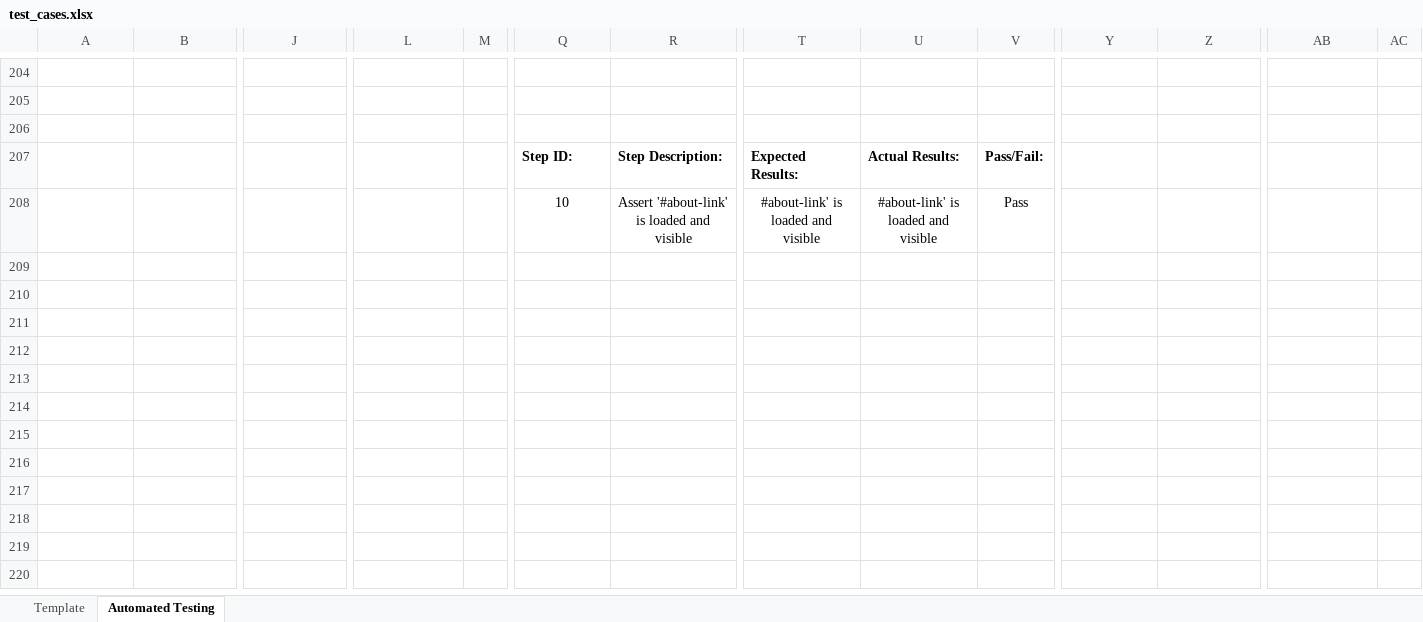
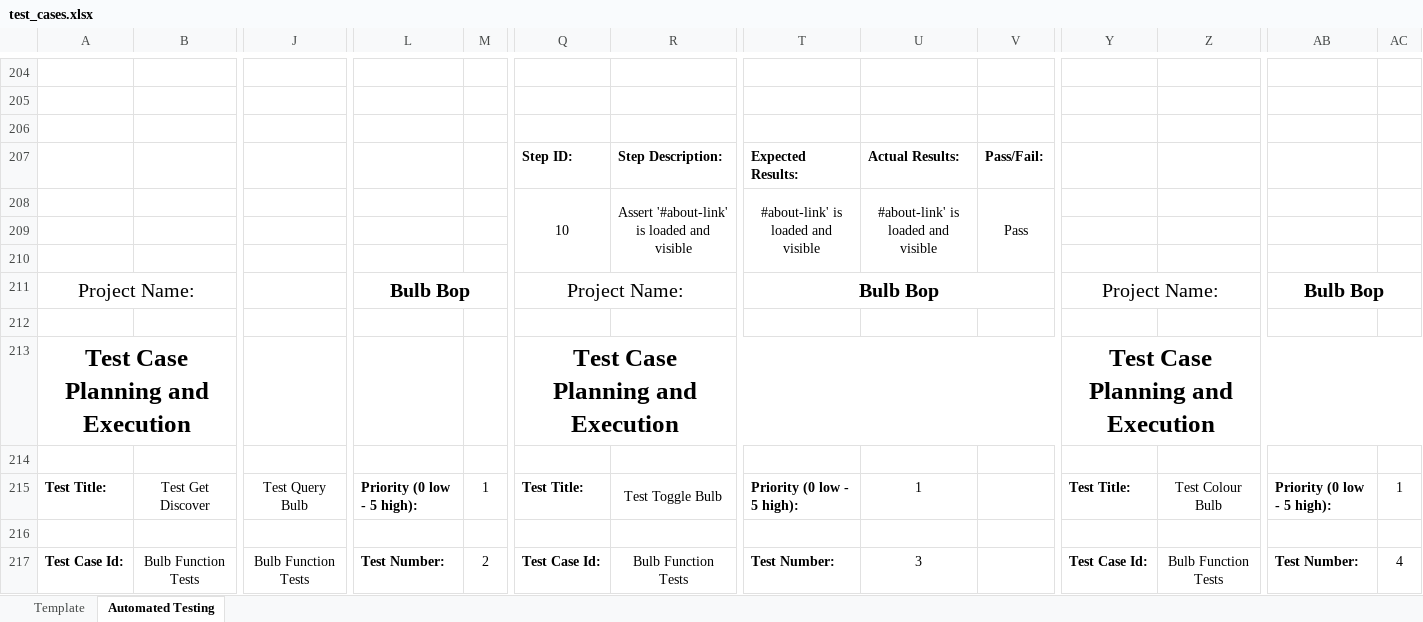
Before and after one commit to RyanMcClean/wizlight-music-sync, an Excel workbook: project-report-docs/test_cases.xlsx, sheet Automated Testing, drawn as a sheet; only a part is shown, gaps mark what is left out; values as stored, in another font and other column widths than the file's, no borders; conditional formats not drawn; rows hold the shown columns only; the diff covers the shown part only; the diff names each change by its address in the sheet, - before the commit and + after, or states it on an @@ line.

Commit message:
Updates to final project submission material

```diff
--- a/project-report-docs/test_cases.xlsx (sheet Automated Testing)
+++ b/project-report-docs/test_cases.xlsx (sheet Automated Testing)
+Q208:Q210 merged
+T208:T210 merged
+U208:U210 merged
+V208:V210 merged
+row 209: (empty)
+row 210: (empty)
+row 211: Project Name: |  |  | Bulb Bop |  | Project Name: |  | Bulb Bop |  |  | Project Name: |  | Bulb Bop
+row 212: (empty)
+row 213: Test Case Planning and Execution |  |  |  |  | Test Case Planning and Execution |  |  |  |  | Test Case Planning and Execution
+row 214: (empty)
+row 215: Test Title: | Test Get Discover | Test Query Bulb | Priority (0 low - 5 high): | 1 | Test Title: | Test Toggle Bulb | Priority (0 low - 5 high): | 1 |  | Test Title: | Test Colour Bulb | Priority (0 low - 5 high): | 1
+row 216: (empty)
+row 217: Test Case Id: | Bulb Function Tests | Bulb Function Tests | Test Number: | 2 | Test Case Id: | Bulb Function Tests | Test Number: | 3 |  | Test Case Id: | Bulb Function Tests | Test Number: | 4
```
Also changed, not shown: 98 added rows, 1 edited cell and merged cells elsewhere in this sheet, 7 other files.
